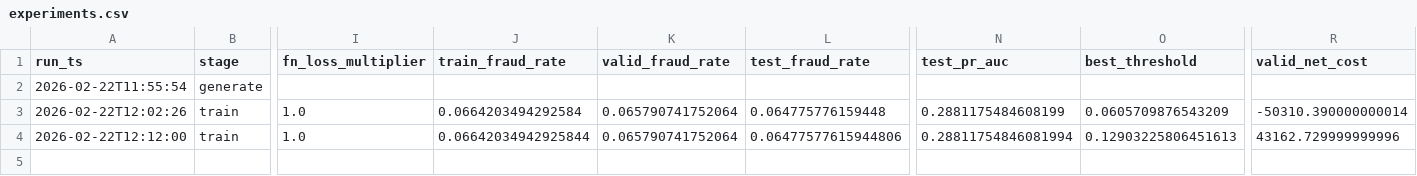
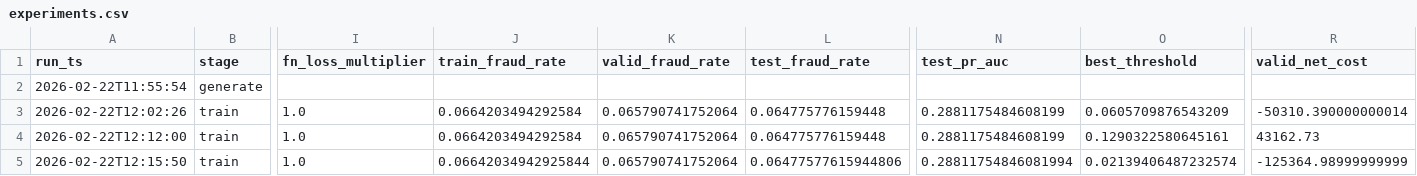
Before and after one commit to Day-Raval/fintech-fraud-merchant-risk, a CSV file: artifacts/metrics/experiments.csv, drawn as a sheet; only a part is shown, gaps mark what is left out; rows hold the shown columns only; the diff names each change by its address in the sheet, - before the commit and + after, or states it on an @@ line.

Commit message:
Run Experiment 3

```diff
--- a/artifacts/metrics/experiments.csv
+++ b/artifacts/metrics/experiments.csv
-J4 (train_fraud_rate): 0.06642034942925844
+J4 (train_fraud_rate): 0.0664203494292584
-L4 (test_fraud_rate): 0.06477577615944806
+L4 (test_fraud_rate): 0.064775776159448
-N4 (test_pr_auc): 0.28811754846081994
+N4 (test_pr_auc): 0.2881175484608199
-O4 (best_threshold): 0.12903225806451613
+O4 (best_threshold): 0.1290322580645161
-R4 (valid_net_cost): 43162.729999999996
+R4 (valid_net_cost): 43162.73
+row 5: 2026-02-22T12:15:50 | train | 1.0 | 0.06642034942925844 | 0.065790741752064 | 0.06477577615944806 | 0.28811754846081994 | 0.02139406487232574 | -125364.98999999999
```
Also changed, not shown: 6 other files.
